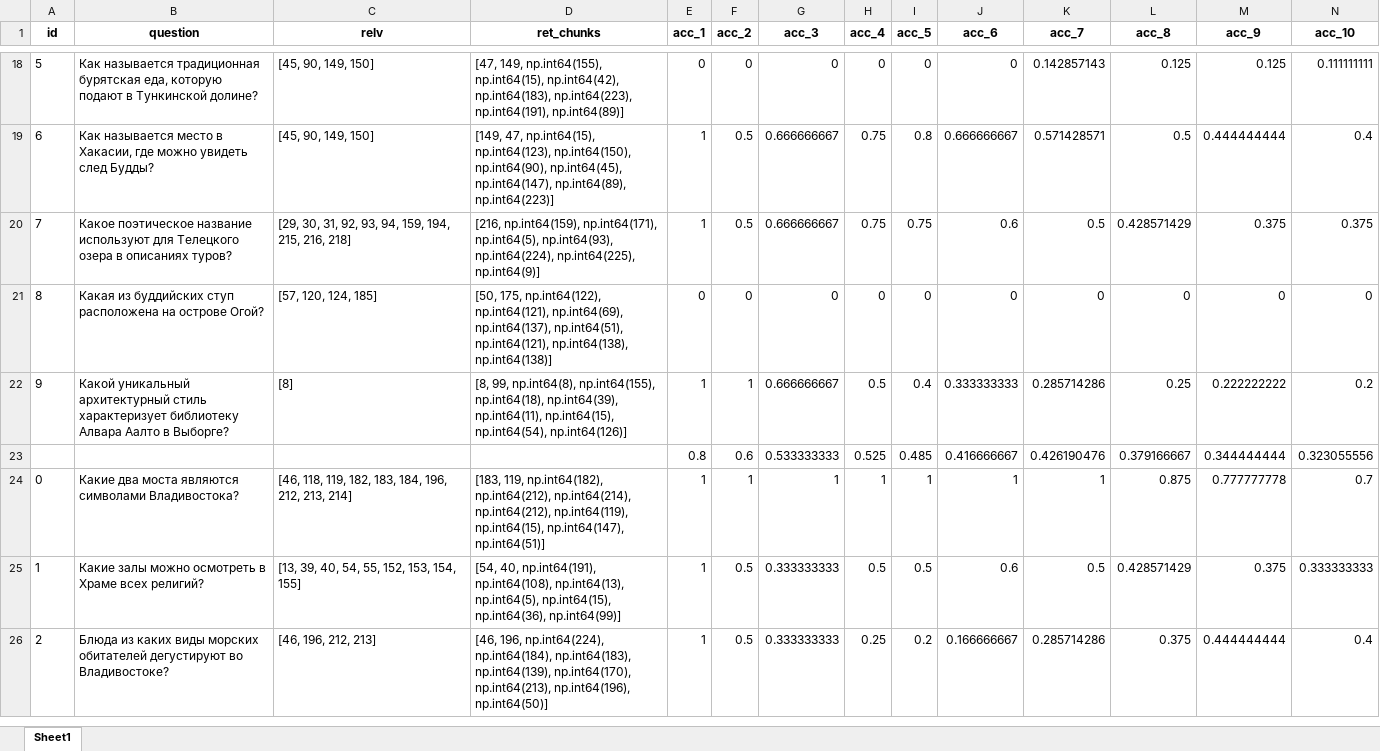
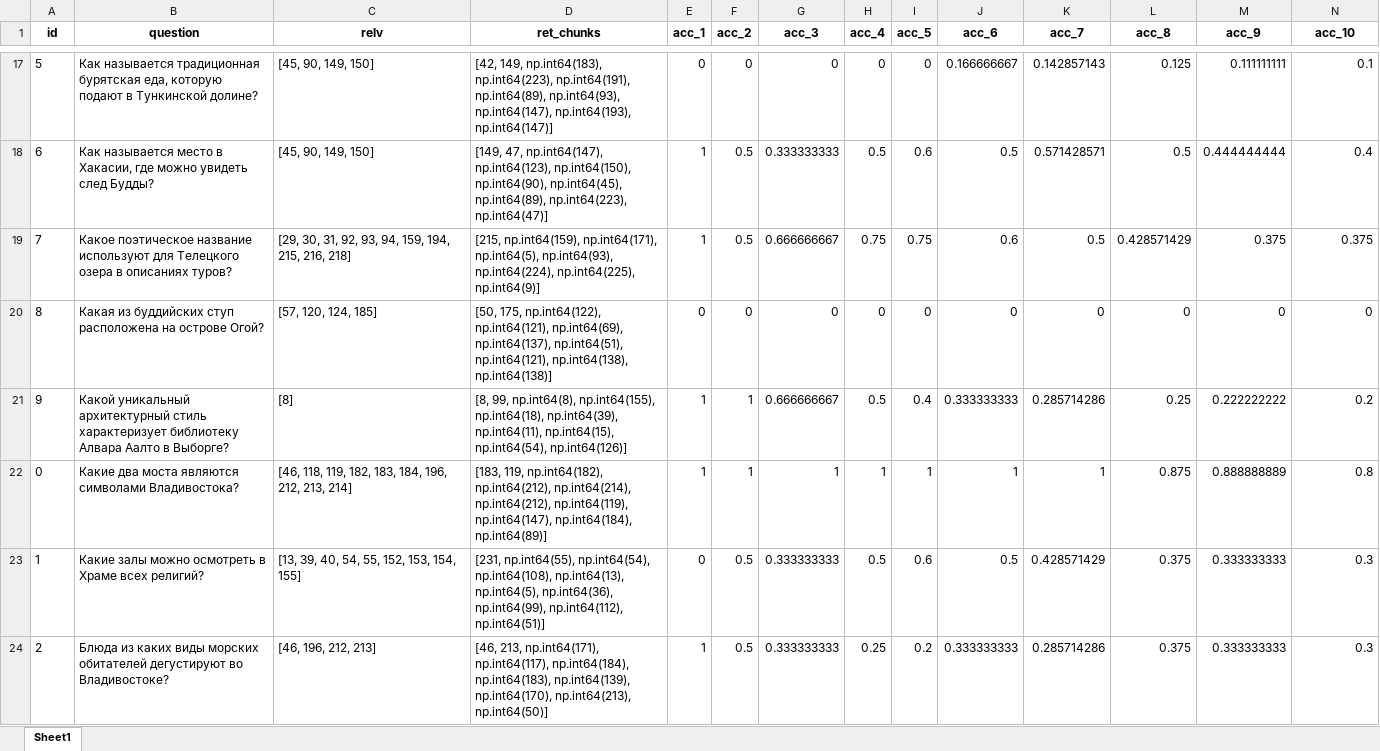
Before and after one commit to kkksas/diplomat, an Excel workbook: anextour parser/results/new/kc_ans.xlsx, sheet Sheet1, drawn as a sheet; only a part is shown, gaps mark what is left out; values as stored, in another font and other column widths than the file's, no borders; charts and pictures not drawn; removed rows and columns are numbered as before the commit, all else as after; the diff covers the shown part only; the diff names each change by its address in the sheet, - before the commit and + after, or states it on an @@ line.

```diff
--- a/anextour parser/results/new/kc_ans.xlsx (sheet Sheet1)
+++ b/anextour parser/results/new/kc_ans.xlsx (sheet Sheet1)
-D17 (ret_chunks): [47, 149, np.int64(155), np.int64(15), np.int64(42), np.int64(183), np.int64(223), np.int64(191), np.int64(89)]
+D17 (ret_chunks): [42, 149, np.int64(183), np.int64(223), np.int64(191), np.int64(89), np.int64(93), np.int64(147), np.int64(193), np.int64(147)]
-J17 (acc_6): 0
+J17 (acc_6): 0.166666667
-M17 (acc_9): 0.125
+M17 (acc_9): 0.111111111
-N17 (acc_10): 0.111111111
+N17 (acc_10): 0.1
-D18 (ret_chunks): [149, 47, np.int64(15), np.int64(123), np.int64(150), np.int64(90), np.int64(45), np.int64(147), np.int64(89), np.int64(223)]
+D18 (ret_chunks): [149, 47, np.int64(147), np.int64(123), np.int64(150), np.int64(90), np.int64(45), np.int64(89), np.int64(223), np.int64(47)]
-G18 (acc_3): 0.666666667
+G18 (acc_3): 0.333333333
-H18 (acc_4): 0.75
+H18 (acc_4): 0.5
-I18 (acc_5): 0.8
+I18 (acc_5): 0.6
-J18 (acc_6): 0.666666667
+J18 (acc_6): 0.5
-D19 (ret_chunks): [216, np.int64(159), np.int64(171),…
+D19 (ret_chunks): [215, np.int64(159), np.int64(171),…
-row 23:  |  |  |  | 0.8 | 0.6 | 0.533333333 | 0.525 | 0.485 | 0.416666667 | 0.426190476 | 0.379166667 | 0.344444444 | 0.323055556
-D22 (ret_chunks): …np.int64(212), np.int64(119), np.int64(15), np.int64(147), np.int64(51)]
+D22 (ret_chunks): …np.int64(212), np.int64(119), np.int64(147), np.int64(184), np.int64(89)]
-M22 (acc_9): 0.777777778
+M22 (acc_9): 0.888888889
-N22 (acc_10): 0.7
+N22 (acc_10): 0.8
-D23 (ret_chunks): [54, 40, np.int64(191), np.int64(108), np.int64(13), np.int64(5), np.int64(15), np.int64(36), np.int64(99)]
+D23 (ret_chunks): [231, np.int64(55), np.int64(54), np.int64(108), np.int64(13), np.int64(5), np.int64(36), np.int64(99), np.int64(112), np.int64(51)]
-E23 (acc_1): 1
+E23 (acc_1): 0
-I23 (acc_5): 0.5
+I23 (acc_5): 0.6
-J23 (acc_6): 0.6
+J23 (acc_6): 0.5
-K23 (acc_7): 0.5
+K23 (acc_7): 0.428571429
-L23 (acc_8): 0.428571429
+L23 (acc_8): 0.375
-M23 (acc_9): 0.375
+M23 (acc_9): 0.333333333
-N23 (acc_10): 0.333333333
+N23 (acc_10): 0.3
-D24 (ret_chunks): [46, 196, np.int64(224), np.int64(184), np.int64(183), np.int64(139), np.int64(170), np.int64(213), np.int64(196), np.int64(50)]
+D24 (ret_chunks): [46, 213, np.int64(171), np.int64(117), np.int64(184), np.int64(183), np.int64(139), np.int64(170), np.int64(213), np.int64(50)]
-J24 (acc_6): 0.166666667
+J24 (acc_6): 0.333333333
-M24 (acc_9): 0.444444444
+M24 (acc_9): 0.333333333
-N24 (acc_10): 0.4
+N24 (acc_10): 0.3
```
Also changed, not shown: 3 removed rows and 138 edited cells elsewhere in this sheet, charts or pictures, anextour parser/results/new/kc_ans_alt.xlsx, 21 other files.
